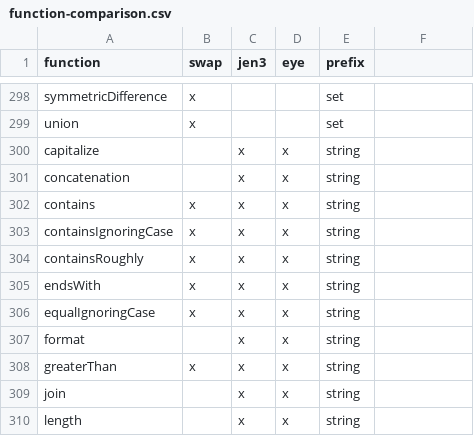
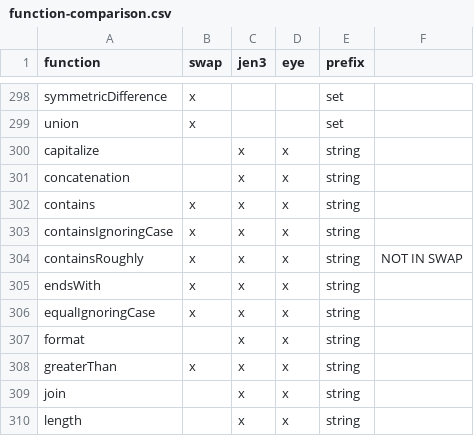
Before and after one commit to w3c/N3, a CSV file: useOfBuiltins/core-specs/01-analysis/content-aggregation/definitions/function-comparison.csv, drawn as a sheet; only a part is shown, gaps mark what is left out; the diff names each change by its address in the sheet, - before the commit and + after, or states it on an @@ line.

Commit message:
:sparkles: first pass at core builtins in fno

```diff
--- a/useOfBuiltins/core-specs/01-analysis/content-aggregation/definitions/function-comparison.csv
+++ b/useOfBuiltins/core-specs/01-analysis/content-aggregation/definitions/function-comparison.csv
-F304: (empty)
+F304: NOT IN SWAP
```
Also changed, not shown: 9 other files.
